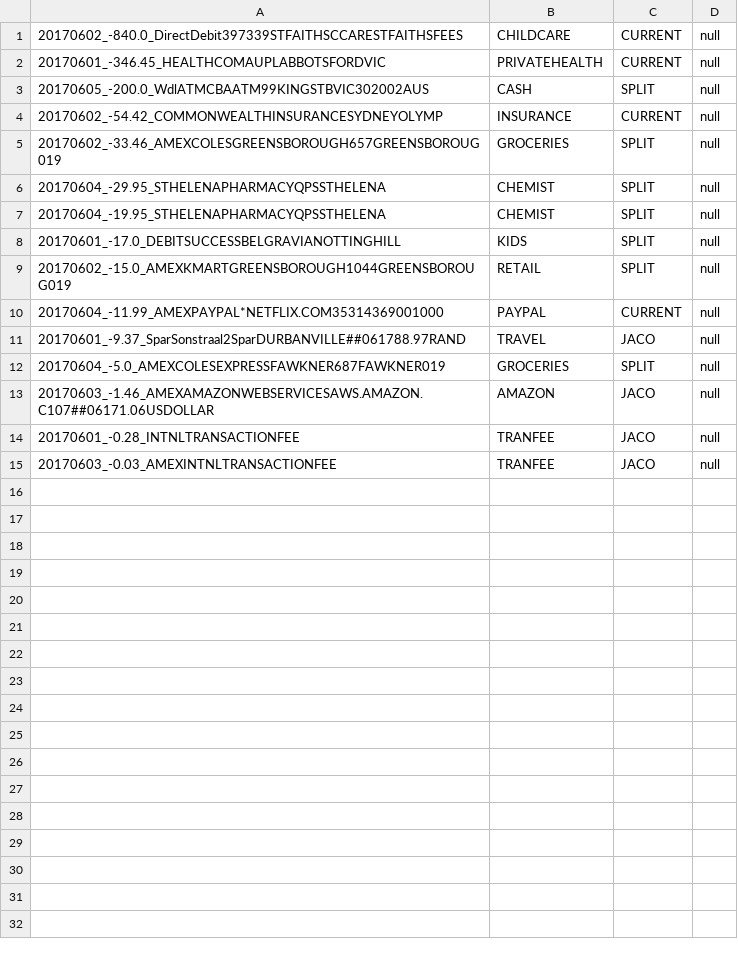
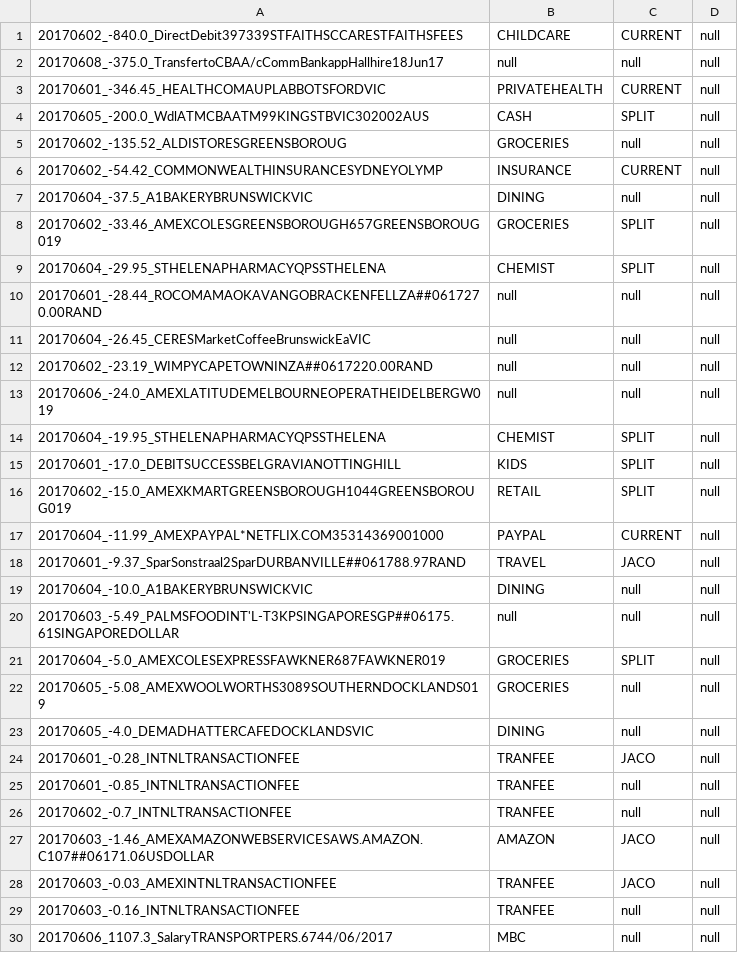
Before and after one commit to immelja/spentrack, a CSV file: term2ToDo.csv, drawn as a sheet.

```diff
--- a/term2ToDo.csv
+++ b/term2ToDo.csv
@@ -1,7 +1,14 @@
 20170602_-840.0_DirectDebit397339STFAITHSCCARESTFAITHSFEES|CHILDCARE|CURRENT|null
+20170608_-375.0_TransfertoCBAA/cCommBankappHallhire18Jun17|null|null|null
 20170601_-346.45_HEALTHCOMAUPLABBOTSFORDVIC|PRIVATEHEALTH|CURRENT|null
 20170605_-200.0_WdlATMCBAATM99KINGSTBVIC302002AUS|CASH|SPLIT|null
+20170602_-135.52_ALDISTORESGREENSBOROUG|GROCERIES|null|null
 20170602_-54.42_COMMONWEALTHINSURANCESYDNEYOLYMP|INSURANCE|CURRENT|null
+20170604_-37.5_A1BAKERYBRUNSWICKVIC|DINING|null|null
 20170602_-33.46_AMEXCOLESGREENSBOROUGH657GREENSBOROUG019|GROCERIES|SPLIT|null
 20170604_-29.95_STHELENAPHARMACYQPSSTHELENA|CHEMIST|SPLIT|null
+20170601_-28.44_ROCOMAMAOKAVANGOBRACKENFELLZA##0617270.00RAND|null|null|null
+20170604_-26.45_CERESMarketCoffeeBrunswickEaVIC|null|null|null
+20170602_-23.19_WIMPYCAPETOWNINZA##0617220.00RAND|null|null|null
+20170606_-24.0_AMEXLATITUDEMELBOURNEOPERATHEIDELBERGW019|null|null|null
 20170604_-19.95_STHELENAPHARMACYQPSSTHELENA|CHEMIST|SPLIT|null
@@ -11,5 +18,13 @@
 20170601_-9.37_SparSonstraal2SparDURBANVILLE##061788.97RAND|TRAVEL|JACO|null
+20170604_-10.0_A1BAKERYBRUNSWICKVIC|DINING|null|null
+20170603_-5.49_PALMSFOODINT'L-T3KPSINGAPORESGP##06175.61SINGAPOREDOLLAR|null|null|null
 20170604_-5.0_AMEXCOLESEXPRESSFAWKNER687FAWKNER019|GROCERIES|SPLIT|null
+20170605_-5.08_AMEXWOOLWORTHS3089SOUTHERNDOCKLANDS019|GROCERIES|null|null
+20170605_-4.0_DEMADHATTERCAFEDOCKLANDSVIC|DINING|null|null
+20170601_-0.28_INTNLTRANSACTIONFEE|TRANFEE|JACO|null
+20170601_-0.85_INTNLTRANSACTIONFEE|TRANFEE|null|null
+20170602_-0.7_INTNLTRANSACTIONFEE|TRANFEE|null|null
 20170603_-1.46_AMEXAMAZONWEBSERVICESAWS.AMAZON.C107##06171.06USDOLLAR|AMAZON|JACO|null
-20170601_-0.28_INTNLTRANSACTIONFEE|TRANFEE|JACO|null
 20170603_-0.03_AMEXINTNLTRANSACTIONFEE|TRANFEE|JACO|null
+20170603_-0.16_INTNLTRANSACTIONFEE|TRANFEE|null|null
+20170606_1107.3_SalaryTRANSPORTPERS.6744/06/2017|MBC|null|null
```
Also changed, not shown: 1 other file.
